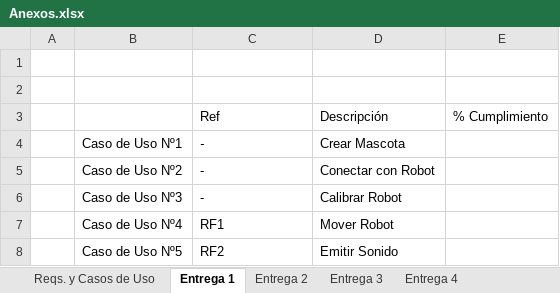
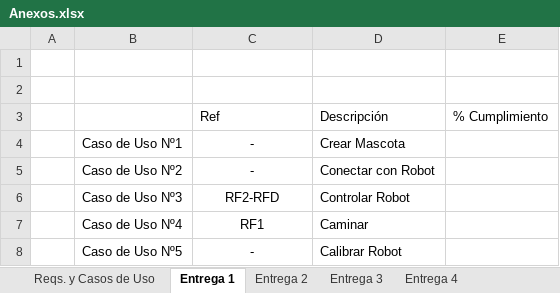
Before and after one commit to igofrias/feriaSW, an Excel workbook: PlanDeProyecto/Anexos.xlsx, sheet Entrega 1, drawn as a sheet; values as stored, in another font and other column widths than the file's, no borders; removed rows and columns are numbered as before the commit, all else as after; the diff names each change by its address in the sheet, - before the commit and + after, or states it on an @@ line.

Commit message:
casos de uso actualizados

```diff
--- a/PlanDeProyecto/Anexos.xlsx (sheet Entrega 1)
+++ b/PlanDeProyecto/Anexos.xlsx (sheet Entrega 1)
-C4 italic: on
+C4 italic: off
-C4:C5 alignment: left
+C4:C5 alignment: center
+row 6:  | Caso de Uso Nº3 | RF2-RFD | Controlar Robot
+row 7:  | Caso de Uso Nº4 | RF1 | Caminar
-B8: Caso de Uso Nº3
+B8: Caso de Uso Nº5
-C8 alignment: left
+C8 alignment: center
-row 7:  | Caso de Uso Nº4 | RF1 | Mover Robot
-row 8:  | Caso de Uso Nº5 | RF2 | Emitir Sonido
```
Also changed, not shown: sheet Reqs. y Casos de Uso, sheet Entrega 3, sheet Entrega 2, sheet Entrega 4.
